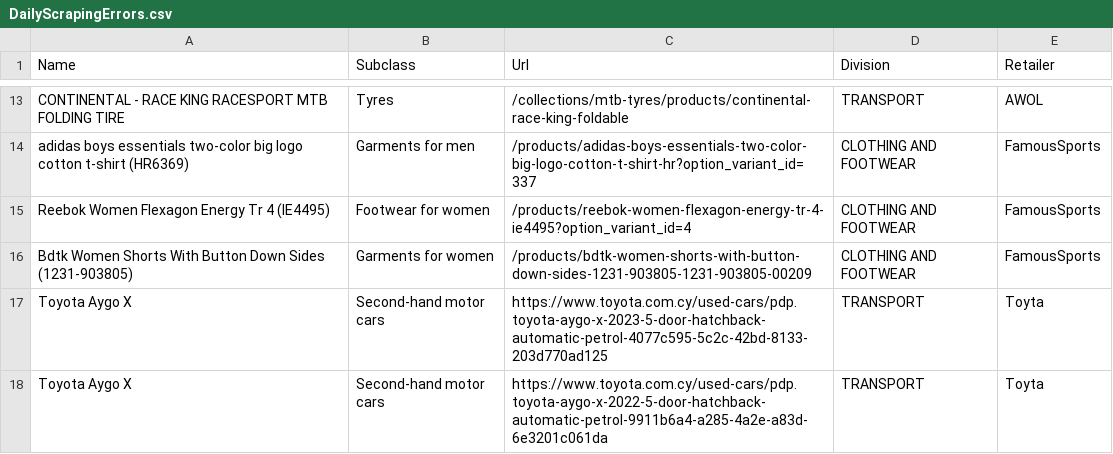
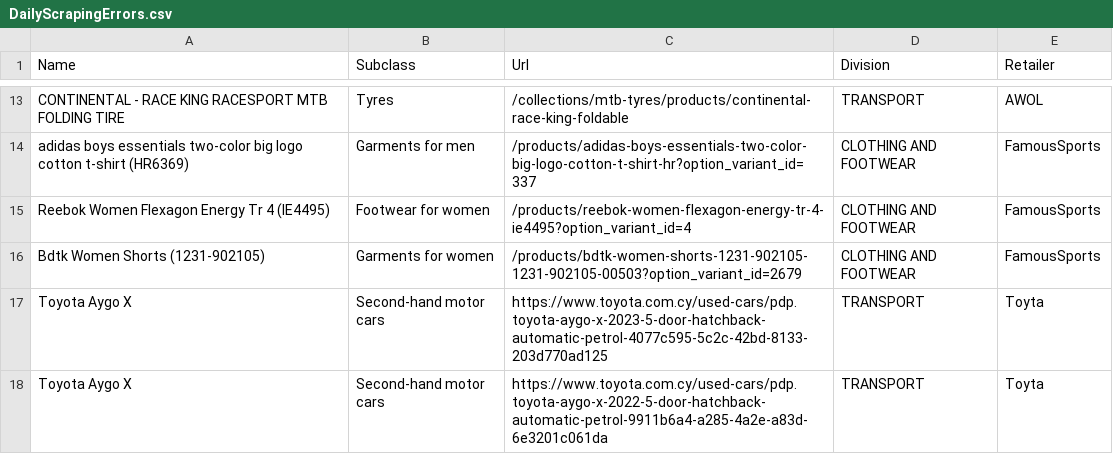
Before and after one commit to kvitalis/CyBPP, a CSV file: Datasets/DailyScrapingErrors.csv, drawn as a sheet; only a part is shown, gaps mark what is left out.

Commit message:
Update DailyScrapingErrors.csv

```diff
--- a/Datasets/DailyScrapingErrors.csv
+++ b/Datasets/DailyScrapingErrors.csv
@@ -15,3 +15,3 @@ adidas boys essentials two-color big logo cotton t-shirt (HR6369),Garments for m
 Reebok Women Flexagon Energy Tr 4 (IE4495),Footwear for women,/products/reebok-women-flexagon-energy-tr-4-ie4495?option_variant_id=4,CLOTHING AND FOOTWEAR,FamousSports
-Bdtk Women Shorts With Button Down Sides (1231-903805),Garments for women,/products/bdtk-women-shorts-with-button-down-sides-1231-903805-1231-903805-00209,CLOTHING AND FOOTWEAR,FamousSports
+Bdtk Women Shorts (1231-902105),Garments for women,/products/bdtk-women-shorts-1231-902105-1231-902105-00503?option_variant_id=2679,CLOTHING AND FOOTWEAR,FamousSports
 Toyota Aygo X,Second-hand motor cars,https://www.toyota.com.cy/used-cars/pdp.toyota-aygo-x-2023-5-door-hatchback-automatic-petrol-4077c595-5c2c-42bd-8133-203d770ad125,TRANSPORT,Toyta
```
